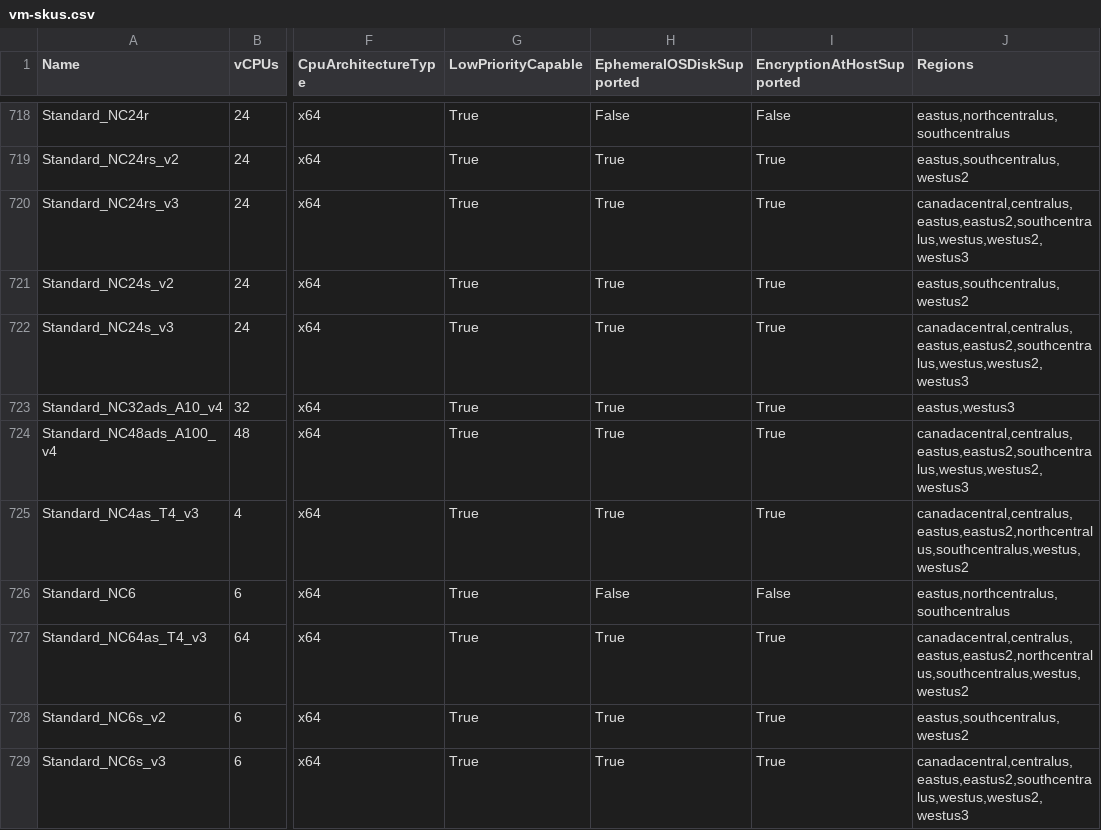
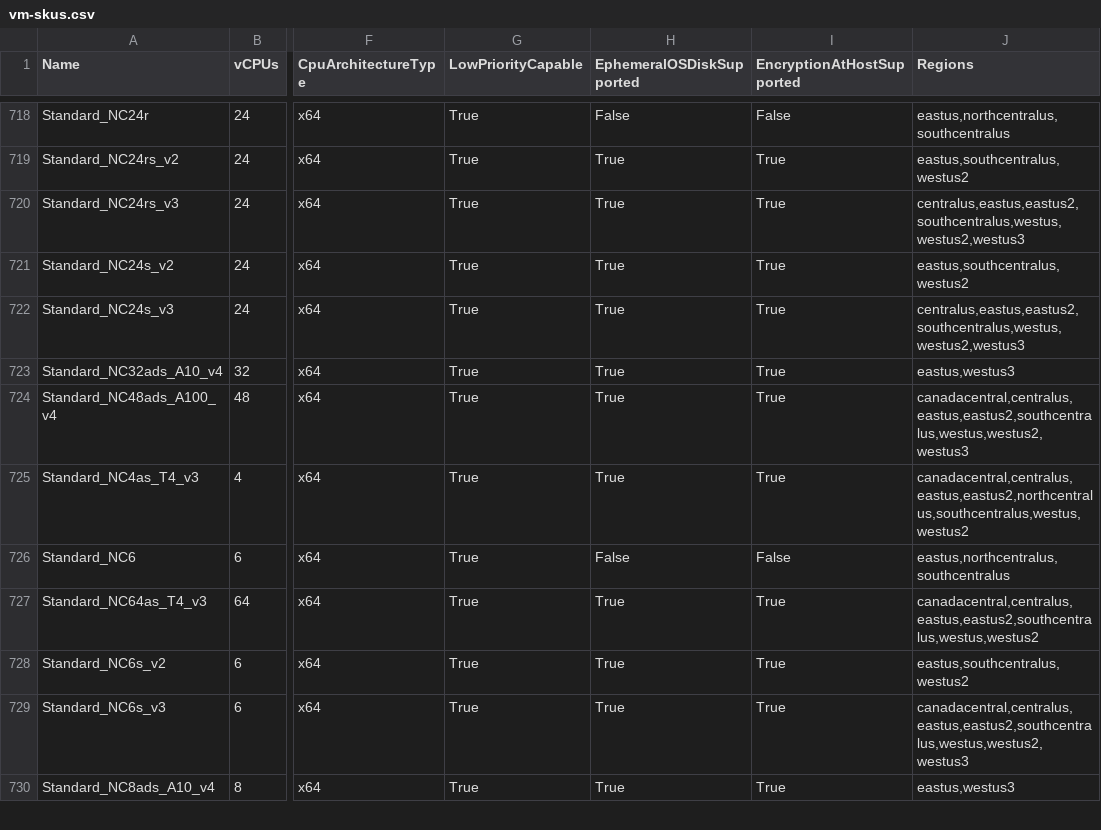
Before and after one commit to joelverhagen/data-az-spot-vms, a CSV file: vm-skus.csv, drawn as a sheet; only a part is shown, gaps mark what is left out; the shorter side is filled out with more unchanged rows; the diff names each change by its address in the sheet, - before the commit and + after, or states it on an @@ line.

```diff
--- a/vm-skus.csv
+++ b/vm-skus.csv
-J720 (Regions): canadacentral,centralus,eastus,eastus2,southcentralus,westus,westus2,westus3
+J720 (Regions): centralus,eastus,eastus2,southcentralus,westus,westus2,westus3
-J722 (Regions): canadacentral,centralus,eastus,eastus2,southcentralus,westus,westus2,westus3
+J722 (Regions): centralus,eastus,eastus2,southcentralus,westus,westus2,westus3
-J727 (Regions): canadacentral,centralus,eastus,eastus2,northcentralus,southcentralus,westus,westus2
+J727 (Regions): canadacentral,centralus,eastus,eastus2,southcentralus,westus,westus2
```
